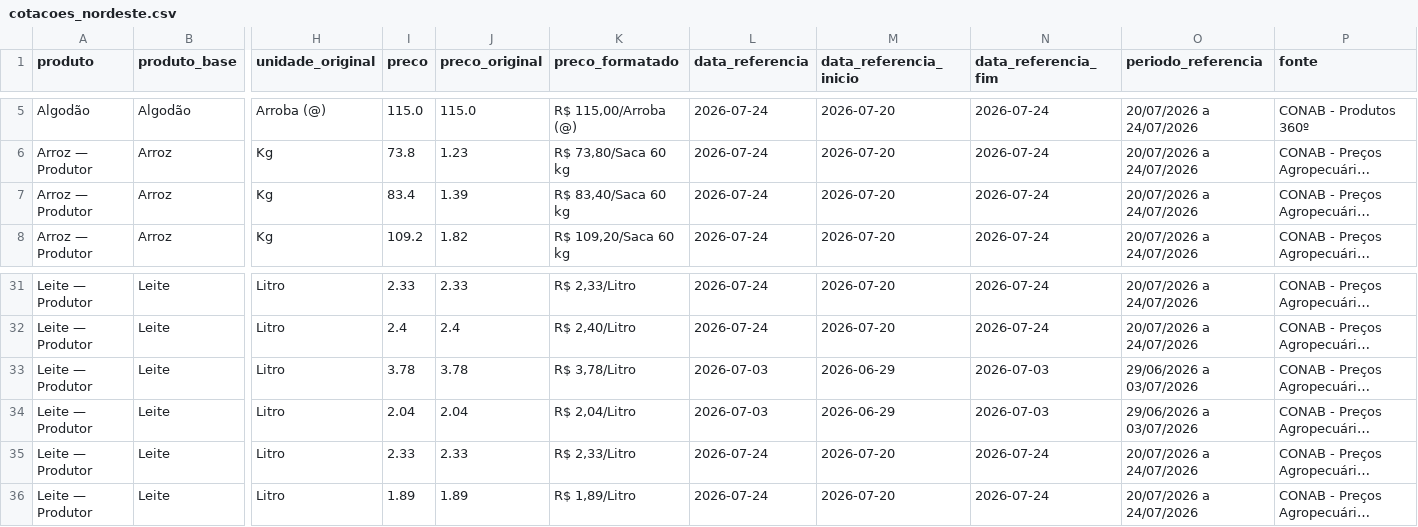
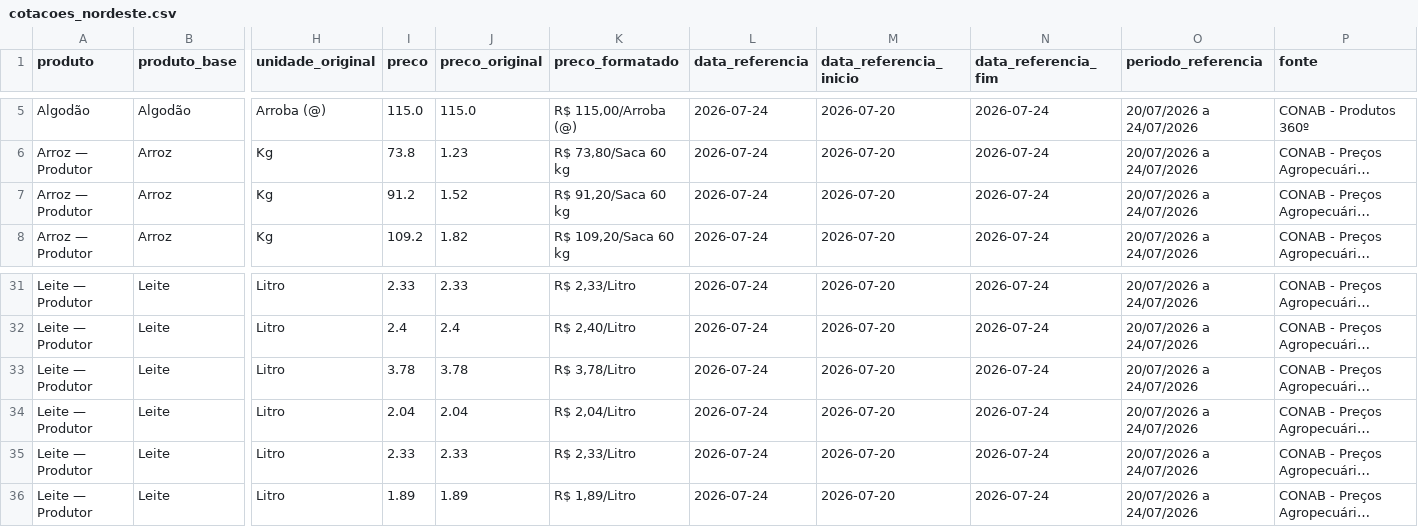
Before and after one commit to idocandido-dotcom/cotacoes, a CSV file: cotacoes/public/cotacoes_nordeste.csv, drawn as a sheet; only a part is shown, gaps mark what is left out; long unchanged cells end in …; the diff names each change by its address in the sheet, - before the commit and + after, or states it on an @@ line.

```diff
--- a/cotacoes/public/cotacoes_nordeste.csv
+++ b/cotacoes/public/cotacoes_nordeste.csv
-I7 (preco): 83.4
+I7 (preco): 91.2
-J7 (preco_original): 1.39
+J7 (preco_original): 1.52
-K7 (preco_formatado): R$ 83,40/Saca 60 kg
+K7 (preco_formatado): R$ 91,20/Saca 60 kg
-L33:L34 (data_referencia): 2026-07-03
+L33:L34 (data_referencia): 2026-07-24
-M33:M34 (data_referencia_inicio): 2026-06-29
+M33:M34 (data_referencia_inicio): 2026-07-20
-N33:N34 (data_referencia_fim): 2026-07-03
+N33:N34 (data_referencia_fim): 2026-07-24
-O33:O34 (periodo_referencia): 29/06/2026 a 03/07/2026
+O33:O34 (periodo_referencia): 20/07/2026 a 24/07/2026
```
Also changed, not shown: 6 other files.
